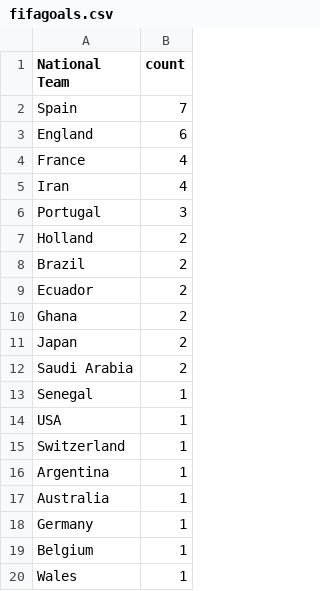
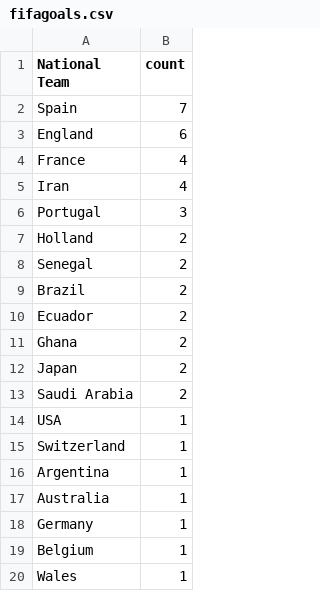
Before and after one commit to sahanjournal/primary-results-2025, a CSV file: fifagoals.csv, drawn as a sheet; removed rows and columns are numbered as before the commit, all else as after; the diff names each change by its address in the sheet, - before the commit and + after, or states it on an @@ line.

```diff
--- a/fifagoals.csv
+++ b/fifagoals.csv
+row 8: Senegal | 2
-row 13: Senegal | 1
```
